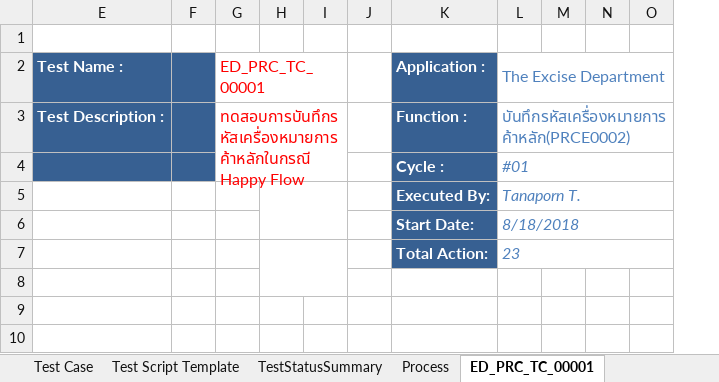
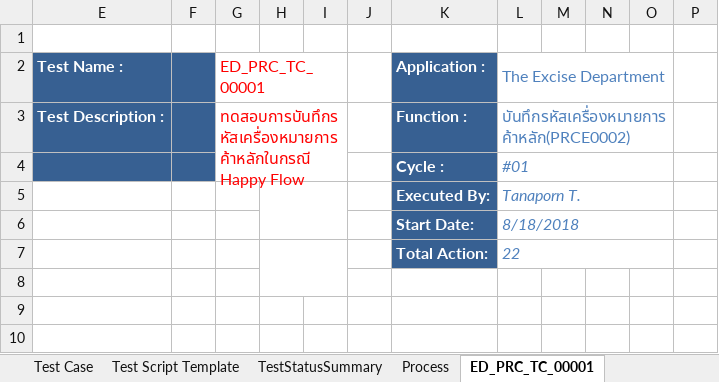
Before and after one commit to iPassionCorp/ED-Robot-PRC, an Excel workbook: ED_PRC_TestCase_V.0.0.3.xlsm, sheet ED_PRC_TC_00001, drawn as a sheet; only a part is shown; values as stored, in another font and other column widths than the file's, no borders; charts and pictures not drawn; removed rows and columns are numbered as before the commit, all else as after; the diff covers the shown part only; the diff names each change by its address in the sheet, - before the commit and + after, or states it on an @@ line.

```diff
--- a/ED_PRC_TestCase_V.0.0.3.xlsm (sheet ED_PRC_TC_00001)
+++ b/ED_PRC_TestCase_V.0.0.3.xlsm (sheet ED_PRC_TC_00001)
-column H, empty
+column H, empty
+column P, empty
-L7 (The Excise Department): 23
+L7 (The Excise Department): 22
```
Also changed, not shown: 6 added rows, 7 removed rows and 36 edited cells elsewhere in this sheet, sheet ED_PRC_TC_00004, sheet ED_PRC_TC_00002, sheet TestStatusSummary, sheet Test Case, sheet ED_PRC_TC_00003, sheet Process, other sheet tabs, formulas that keep their value, hidden cells, charts or pictures.
